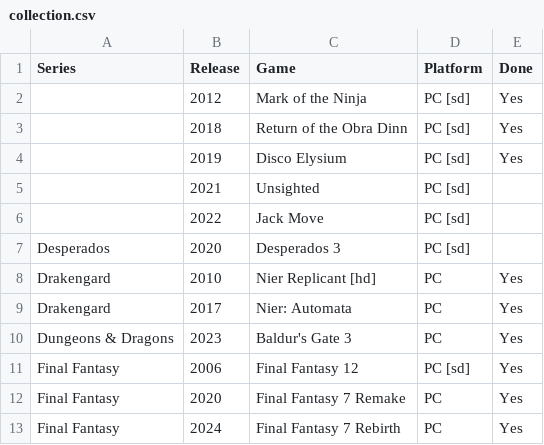
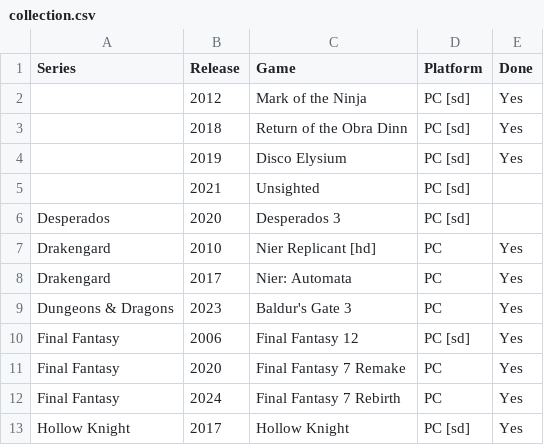
Before and after one commit to seriouslyunderappreciated/seriouslyunderappreciated.github.io, a CSV file: resources/collection.csv, drawn as a sheet; only a part is shown; the shorter side is filled out with more unchanged rows; the diff names each change by its address in the sheet, - before the commit and + after, or states it on an @@ line.

Commit message:
Update collection.csv

```diff
--- a/resources/collection.csv
+++ b/resources/collection.csv
-row 6:  | 2022 | Jack Move | PC [sd]
```
